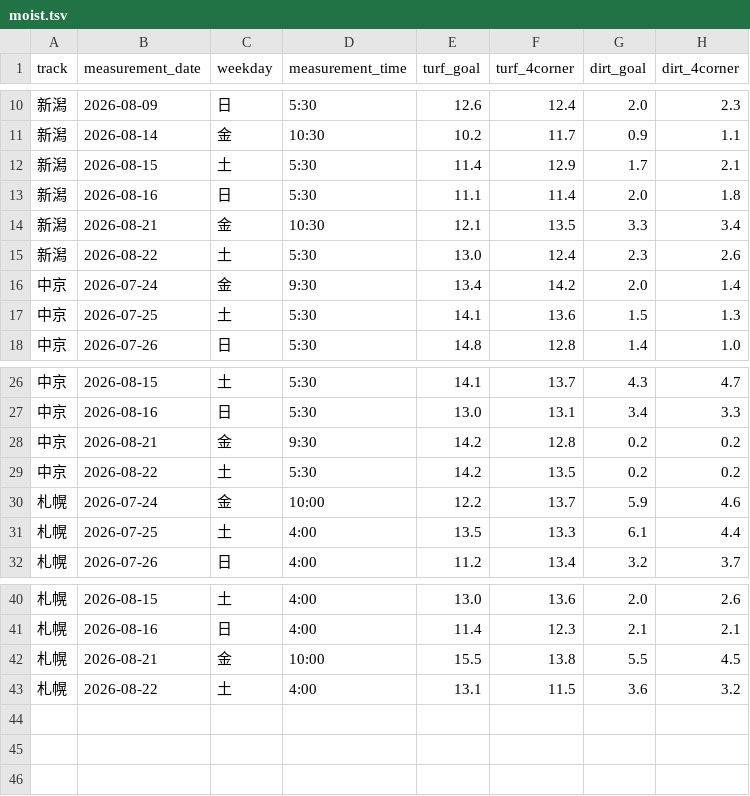
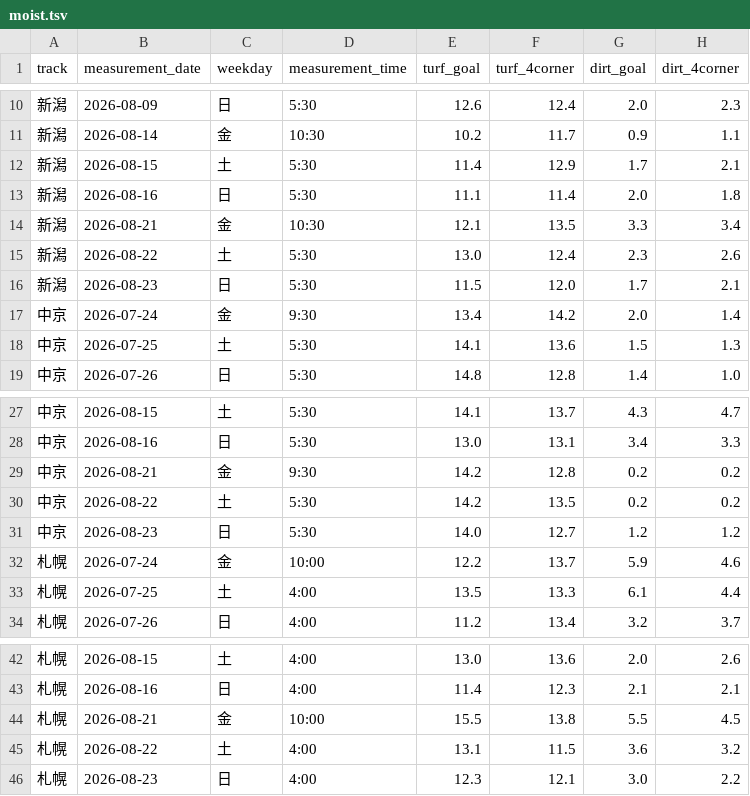
Before and after one commit to kawakubox/jra-extension, a TSV file: data/moist.tsv, drawn as a sheet; only a part is shown, gaps mark what is left out; the diff names each change by its address in the sheet, - before the commit and + after, or states it on an @@ line.

```diff
--- a/data/moist.tsv
+++ b/data/moist.tsv
+row 16: 新潟 | 2026-08-23 | 日 | 5:30 | 11.5 | 12.0 | 1.7 | 2.1
+row 31: 中京 | 2026-08-23 | 日 | 5:30 | 14.0 | 12.7 | 1.2 | 1.2
+row 46: 札幌 | 2026-08-23 | 日 | 4:00 | 12.3 | 12.1 | 3.0 | 2.2
```
